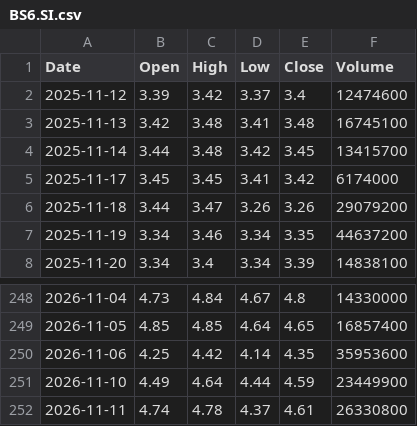
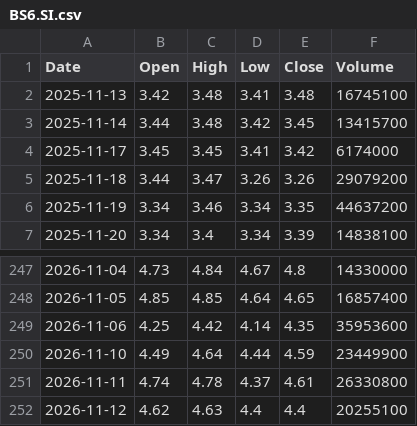
Before and after one commit to fran8c/stock-data, a CSV file: docs/data/prices/BS6.SI.csv, drawn as a sheet; only a part is shown, gaps mark what is left out; removed rows and columns are numbered as before the commit, all else as after; the diff names each change by its address in the sheet, - before the commit and + after, or states it on an @@ line.

```diff
--- a/docs/data/prices/BS6.SI.csv
+++ b/docs/data/prices/BS6.SI.csv
-row 2: 2025-11-12 | 3.39 | 3.42 | 3.37 | 3.4 | 12474600
+row 252: 2026-11-12 | 4.62 | 4.63 | 4.4 | 4.4 | 20255100
```
Also changed, not shown: docs/data/prices/D05.SI.csv, docs/data/prices/DJI.csv, 26 other files.
